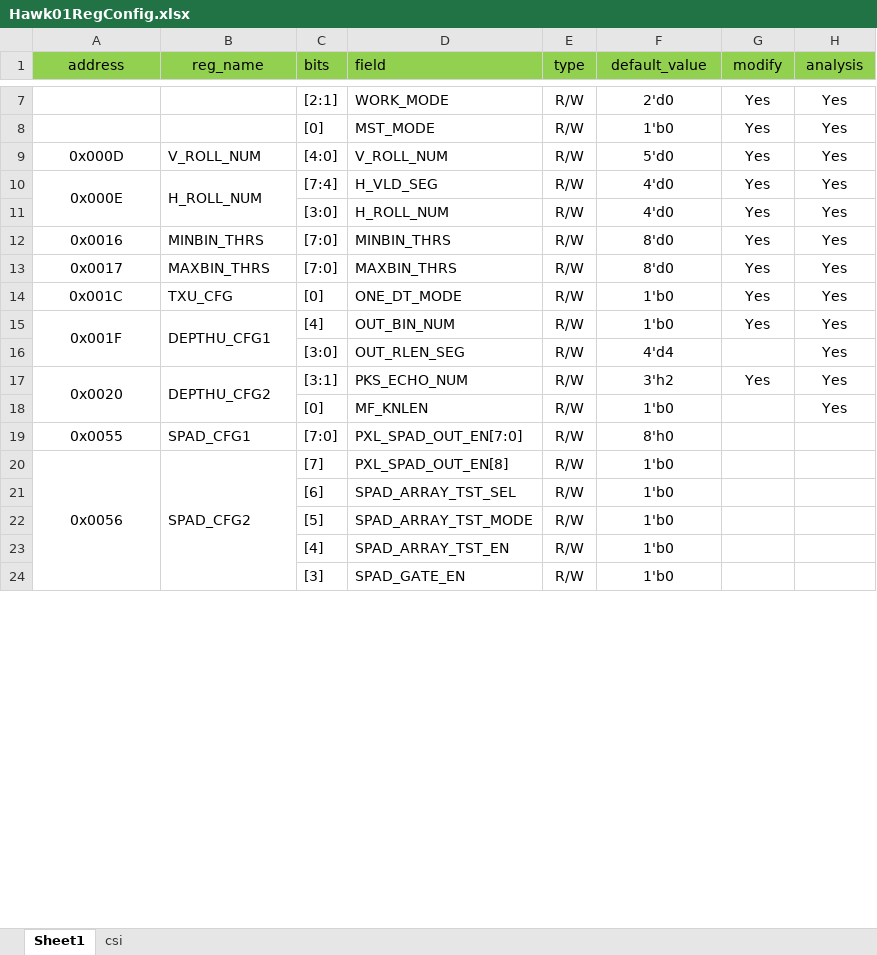
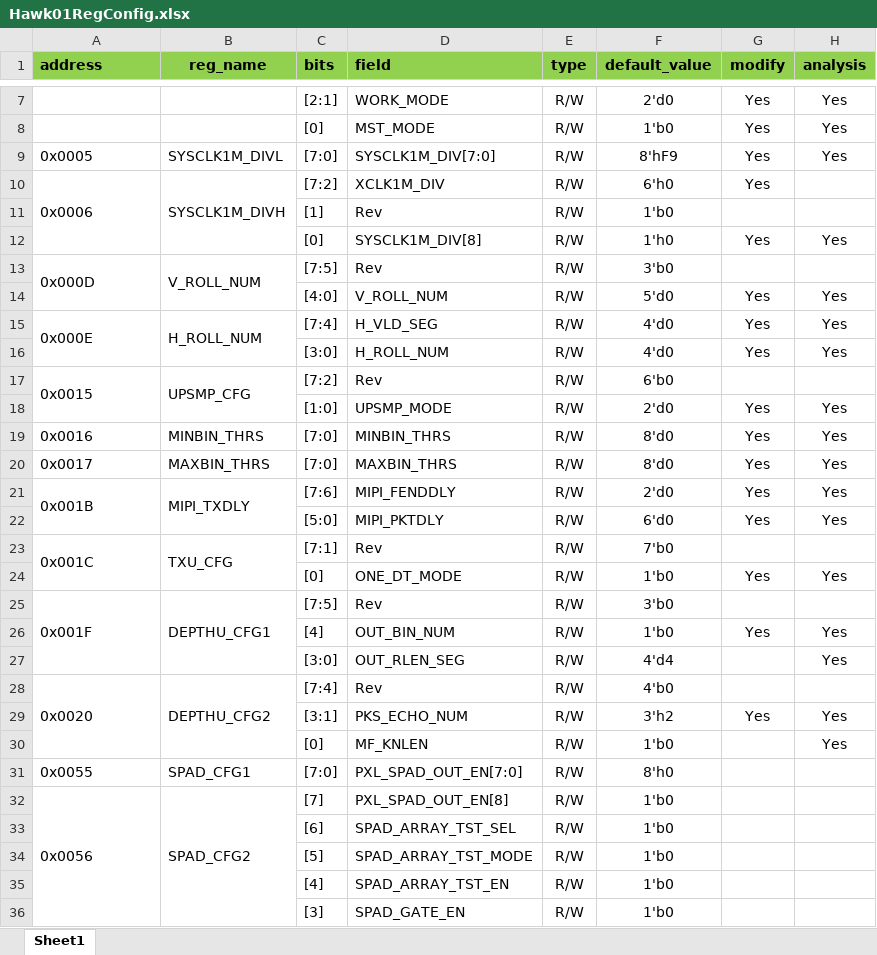
Before and after one commit to HongGang-Pub/Adaps, an Excel workbook: AdapsChip/ChipUI/.Hawk01Config/Hawk01RegConfig.xlsx, sheet Sheet1, drawn as a sheet; only a part is shown, gaps mark what is left out; values as stored, in another font and other column widths than the file's, no borders; removed rows and columns are numbered as before the commit, all else as after; the diff covers the shown part only; the diff names each change by its address in the sheet, - before the commit and + after, or states it on an @@ line.

```diff
--- a/AdapsChip/ChipUI/.Hawk01Config/Hawk01RegConfig.xlsx (sheet Sheet1)
+++ b/AdapsChip/ChipUI/.Hawk01Config/Hawk01RegConfig.xlsx (sheet Sheet1)
-sheet tab: csi
-A1 alignment: center
+A1 alignment: left
-A1:H1 bold: off
+A1:H1 bold: on
@@ row 33 moved to row 9: 0x0005 @@
@@ row 34 moved to row 10: 0x0006 @@
+row 11:  |  | [1] | Rev | R/W | 1'b0
@@ row 35 moved to row 12: [0] @@
+row 13: 0x000D | V_ROLL_NUM | [7:5] | Rev | R/W | 3'b0
-A14 (address): 0x000D
+A14 (address): (empty)
-B14 (reg_name): V_ROLL_NUM
+B14 (reg_name): (empty)
-A15 alignment: center
+A15 alignment: left
+row 17: 0x0015 | UPSMP_CFG | [7:2] | Rev | R/W | 6'b0
+row 18:  |  | [1:0] | UPSMP_MODE | R/W | 2'd0 | Yes | Yes
-A19:A20 alignment: center
+A19:A20 alignment: left
@@ row 42 moved to row 21: 0x001B @@
@@ row 43 moved to row 22: [5:0] @@
+row 23: 0x001C | TXU_CFG | [7:1] | Rev | R/W | 7'b0
-A24 (address): 0x001C
+A24 (address): (empty)
-B24 (reg_name): TXU_CFG
+B24 (reg_name): (empty)
+row 25: 0x001F | DEPTHU_CFG1 | [7:5] | Rev | R/W | 3'b0
-A26 (address): 0x001F
+A26 (address): (empty)
-A15:A16 merged
-B26 (reg_name): DEPTHU_CFG1
+B26 (reg_name): (empty)
-B15:B16 merged
+row 28: 0x0020 | DEPTHU_CFG2 | [7:4] | Rev | R/W | 4'b0
-A29 (address): 0x0020
+A29 (address): (empty)
-A17:A18 merged
-B29 (reg_name): DEPTHU_CFG2
+B29 (reg_name): (empty)
-B17:B18 merged
-A31:A32 alignment: center
+A31:A32 alignment: left
```
Also changed, not shown: 13 added rows, 4 removed rows, 2 moved rows, 19 edited cells, cell formats and merged cells elsewhere in this sheet, AdapsChip/ChipUI/.Swan01Config/Swan01RegConfig.xlsx, 4 other files.
